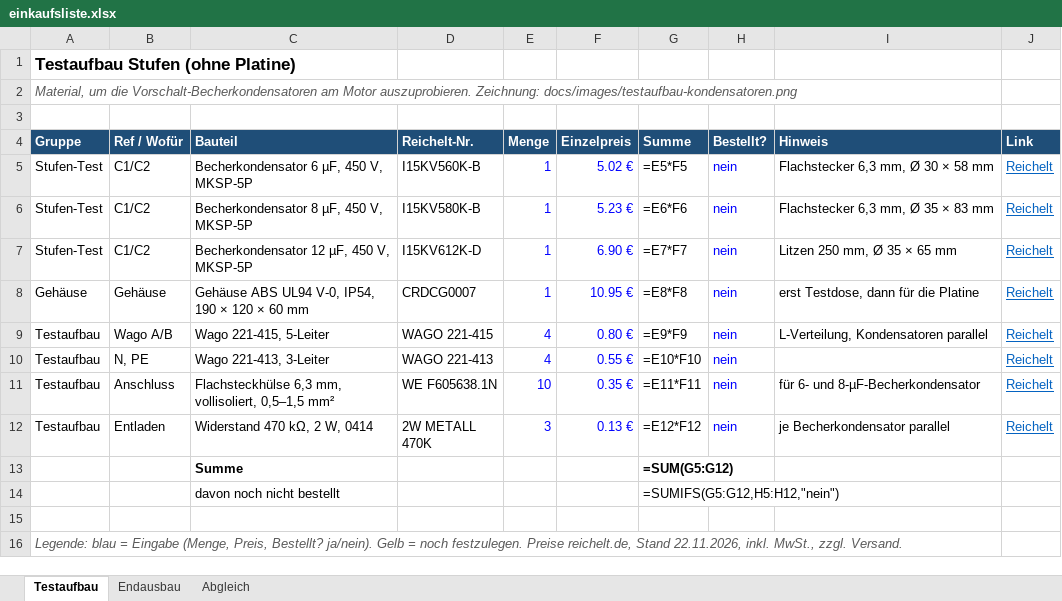
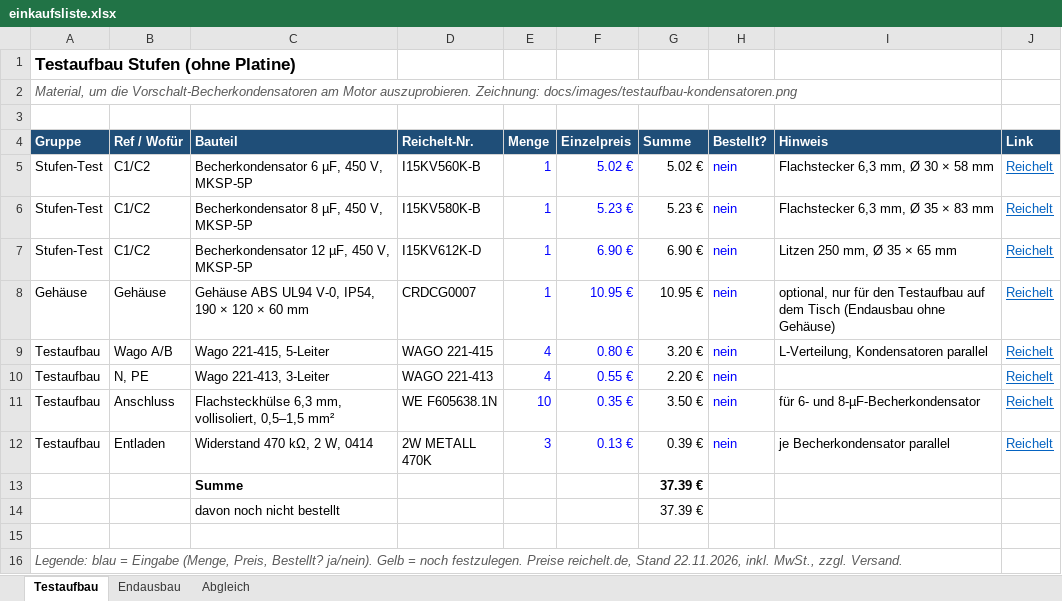
Before and after one commit to bavarian-dataforge/smart-range-hood-esp32, an Excel workbook: hardware/einkaufsliste.xlsx, sheet Testaufbau, drawn as a sheet; values as stored, in another font and other column widths than the file's, no borders; formulas without a stored value are shown as written; charts and pictures not drawn; the diff names each change by its address in the sheet, - before the commit and + after, or states it on an @@ line.

```diff
--- a/hardware/einkaufsliste.xlsx (sheet Testaufbau)
+++ b/hardware/einkaufsliste.xlsx (sheet Testaufbau)
-G5 (Summe): =E5*F5
+G5 (Summe): 5.02 €
-G6 (Summe): =E6*F6
+G6 (Summe): 5.23 €
-G7 (Summe): =E7*F7
+G7 (Summe): 6.90 €
-G8 (Summe): =E8*F8
+G8 (Summe): 10.95 €
-I8 (Hinweis): erst Testdose, dann für die Platine
+I8 (Hinweis): optional, nur für den Testaufbau auf dem Tisch (Endausbau ohne Gehäuse)
-G9 (Summe): =E9*F9
+G9 (Summe): 3.20 €
-G10 (Summe): =E10*F10
+G10 (Summe): 2.20 €
-G11 (Summe): =E11*F11
+G11 (Summe): 3.50 €
-G12 (Summe): =E12*F12
+G12 (Summe): 0.39 €
-G13 (Summe): =SUM(G5:G12)
+G13 (Summe): 37.39 €
-G14 (Summe): =SUMIFS(G5:G12,H5:H12,"nein")
+G14 (Summe): 37.39 €
```
Also changed, not shown: sheet Abgleich, sheet Endausbau, charts or pictures, 4 other files.
